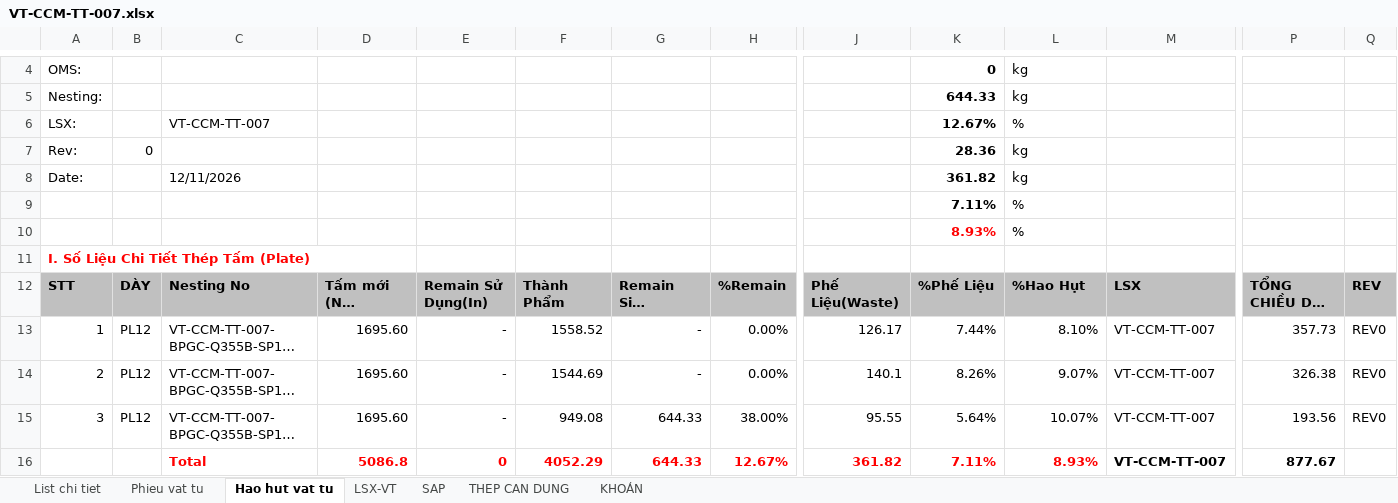
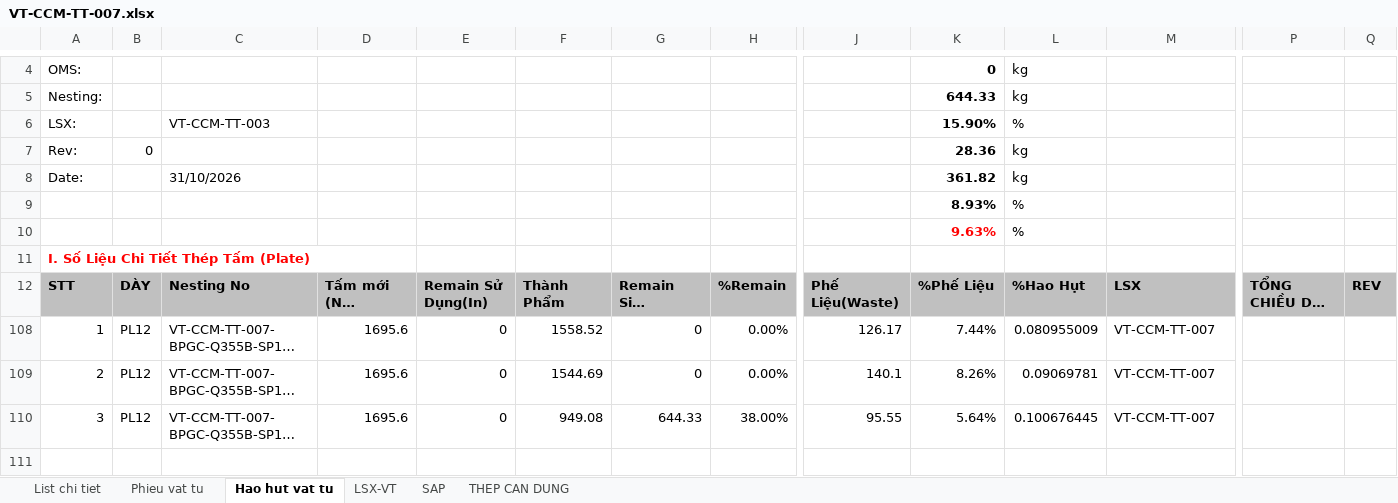
Before and after one commit to phucpt-hub/DDC-Shipyard, an Excel workbook: du_lieu/3_NESTING/VT-CCM-TT-007.xlsx, sheet Hao hut vat tu, drawn as a sheet; only a part is shown, gaps mark what is left out; long unchanged cells end in …; values as stored, in another font and other column widths than the file's, no borders; removed rows and columns are numbered as before the commit, all else as after; rows hold the shown columns only; the diff names each change by its address in the sheet, - before the commit and + after, or states it on an @@ line.

```diff
--- a/du_lieu/3_NESTING/VT-CCM-TT-007.xlsx (sheet Hao hut vat tu)
+++ b/du_lieu/3_NESTING/VT-CCM-TT-007.xlsx (sheet Hao hut vat tu)
-sheet tab: KHOÁN
-C6: VT-CCM-TT-007
+C6: VT-CCM-TT-003
-K6: 12.67%
+K6: 15.90%
-C8: 12/11/2026
+C8: 31/10/2026
-K9: 7.11%
+K9: 8.93%
-K10: 8.93%
+K10: 9.63%
-D108:D110: 1695.60
+D108:D110: 1695.6
-E108:E110: -
+E108:E110: 0
-G108:G109: -
+G108:G109: 0
-L108: 8.10%
+L108: 0.080955009
-P108: 357.73
+P108: (empty)
-Q108:Q110: REV0
+Q108:Q110: (empty)
-L109: 9.07%
+L109: 0.09069781
-P109: 326.38
+P109: (empty)
-L110: 10.07%
+L110: 0.100676445
-P110: 193.56
+P110: (empty)
-row 16:  |  | Total | 5086.8 | 0 | 4052.29 | 644.33 | 12.67% | 361.82 | 7.11% | 8.93% | VT-CCM-TT-007 | 877.67
```
Also changed, not shown: sheet THEP CAN DUNG, sheet SAP, sheet Phieu vat tu, sheet LSX-VT, sheet List chi tiet, formulas that keep their value, hidden cells, du_lieu/3_NESTING/VT-NT-TT-008.xlsx, 2 other files.
